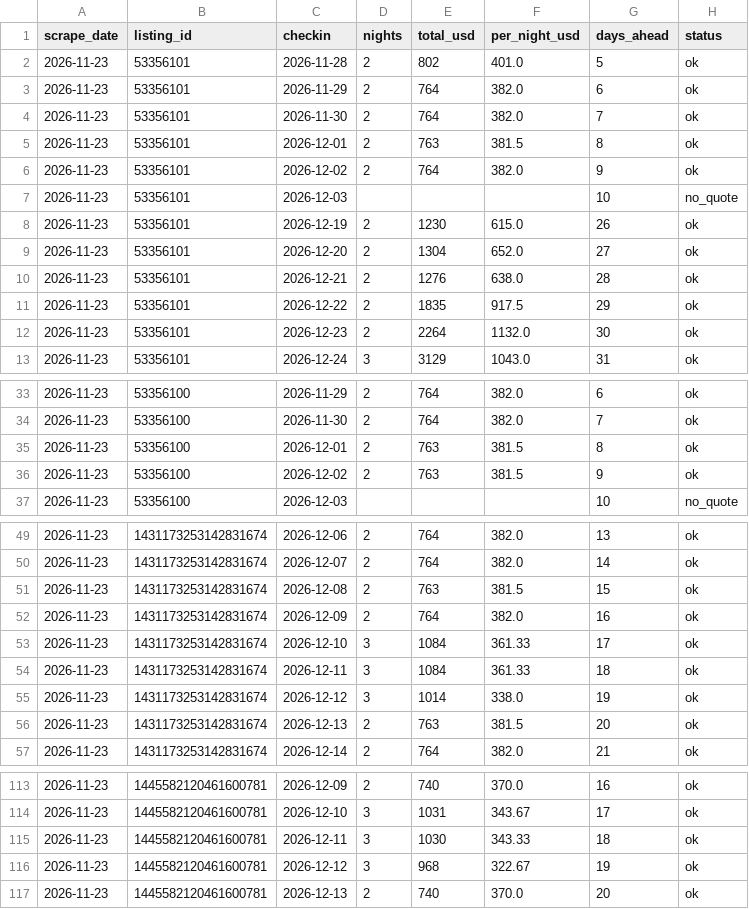
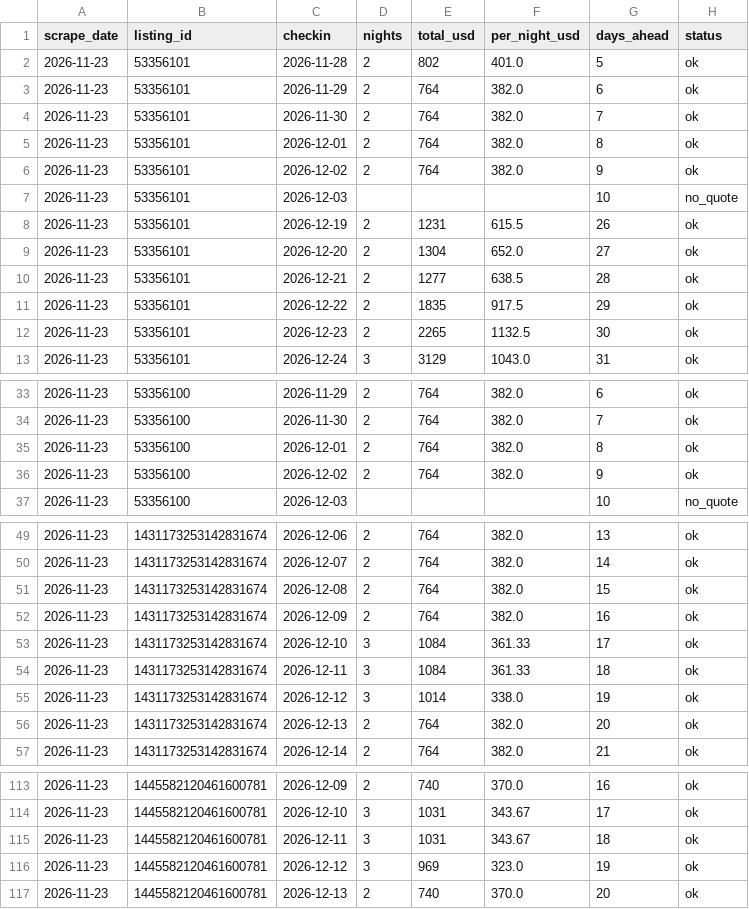
Before and after one commit to ferlopesmyai/airbnbprice, a CSV file: data/prices.csv, drawn as a sheet; only a part is shown, gaps mark what is left out; the diff covers the shown part only.

```diff
--- a/data/prices.csv
+++ b/data/prices.csv
@@ -4,10 +4,10 @@ scrape_date,listing_id,checkin,nights,total_usd,per_night_usd,days_ahead,status
 2026-11-23,53356101,2026-11-30,2,764,382.0,7,ok
-2026-11-23,53356101,2026-12-01,2,763,381.5,8,ok
+2026-11-23,53356101,2026-12-01,2,764,382.0,8,ok
 2026-11-23,53356101,2026-12-02,2,764,382.0,9,ok
 2026-11-23,53356101,2026-12-03,,,,10,no_quote
-2026-11-23,53356101,2026-12-19,2,1230,615.0,26,ok
+2026-11-23,53356101,2026-12-19,2,1231,615.5,26,ok
 2026-11-23,53356101,2026-12-20,2,1304,652.0,27,ok
-2026-11-23,53356101,2026-12-21,2,1276,638.0,28,ok
+2026-11-23,53356101,2026-12-21,2,1277,638.5,28,ok
 2026-11-23,53356101,2026-12-22,2,1835,917.5,29,ok
-2026-11-23,53356101,2026-12-23,2,2264,1132.0,30,ok
+2026-11-23,53356101,2026-12-23,2,2265,1132.5,30,ok
 2026-11-23,53356101,2026-12-24,3,3129,1043.0,31,ok
@@ -34,4 +34,4 @@ scrape_date,listing_id,checkin,nights,total_usd,per_night_usd,days_ahead,status
 2026-11-23,53356100,2026-11-30,2,764,382.0,7,ok
-2026-11-23,53356100,2026-12-01,2,763,381.5,8,ok
-2026-11-23,53356100,2026-12-02,2,763,381.5,9,ok
+2026-11-23,53356100,2026-12-01,2,764,382.0,8,ok
+2026-11-23,53356100,2026-12-02,2,764,382.0,9,ok
 2026-11-23,53356100,2026-12-03,,,,10,no_quote
@@ -50,3 +50,3 @@ scrape_date,listing_id,checkin,nights,total_usd,per_night_usd,days_ahead,status
 2026-11-23,1431173253142831674,2026-12-07,2,764,382.0,14,ok
-2026-11-23,1431173253142831674,2026-12-08,2,763,381.5,15,ok
+2026-11-23,1431173253142831674,2026-12-08,2,764,382.0,15,ok
 2026-11-23,1431173253142831674,2026-12-09,2,764,382.0,16,ok
@@ -55,3 +55,3 @@ scrape_date,listing_id,checkin,nights,total_usd,per_night_usd,days_ahead,status
 2026-11-23,1431173253142831674,2026-12-12,3,1014,338.0,19,ok
-2026-11-23,1431173253142831674,2026-12-13,2,763,381.5,20,ok
+2026-11-23,1431173253142831674,2026-12-13,2,764,382.0,20,ok
 2026-11-23,1431173253142831674,2026-12-14,2,764,382.0,21,ok
@@ -114,4 +114,4 @@ scrape_date,listing_id,checkin,nights,total_usd,per_night_usd,days_ahead,status
 2026-11-23,1445582120461600781,2026-12-10,3,1031,343.67,17,ok
-2026-11-23,1445582120461600781,2026-12-11,3,1030,343.33,18,ok
-2026-11-23,1445582120461600781,2026-12-12,3,968,322.67,19,ok
+2026-11-23,1445582120461600781,2026-12-11,3,1031,343.67,18,ok
+2026-11-23,1445582120461600781,2026-12-12,3,969,323.0,19,ok
 2026-11-23,1445582120461600781,2026-12-13,2,740,370.0,20,ok
```
Also changed, not shown: 14 edited cells elsewhere in this file.
